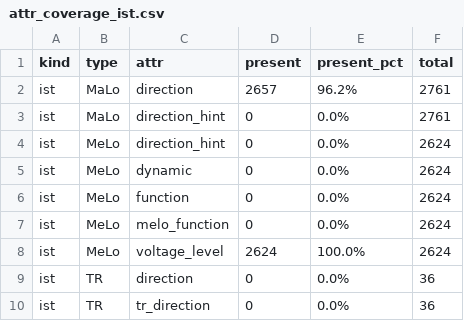
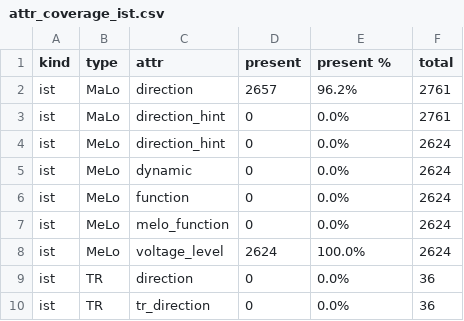
Before and after one commit to JeffreyL26/bachelor, a CSV file: analysis/descriptive/tables/attr_coverage_ist.csv, drawn as a sheet.

```diff
--- a/analysis/descriptive/tables/attr_coverage_ist.csv
+++ b/analysis/descriptive/tables/attr_coverage_ist.csv
@@ -1,2 +1,2 @@
-kind,type,attr,present,present_pct,total
+kind,type,attr,present,present %,total
 ist,MaLo,direction,2657,96.2%,2761
```
Also changed, not shown: analysis/descriptive/tables/attr_coverage_soll.csv, analysis/descriptive/tables/signatures_top_ist.csv, 13 other files.
